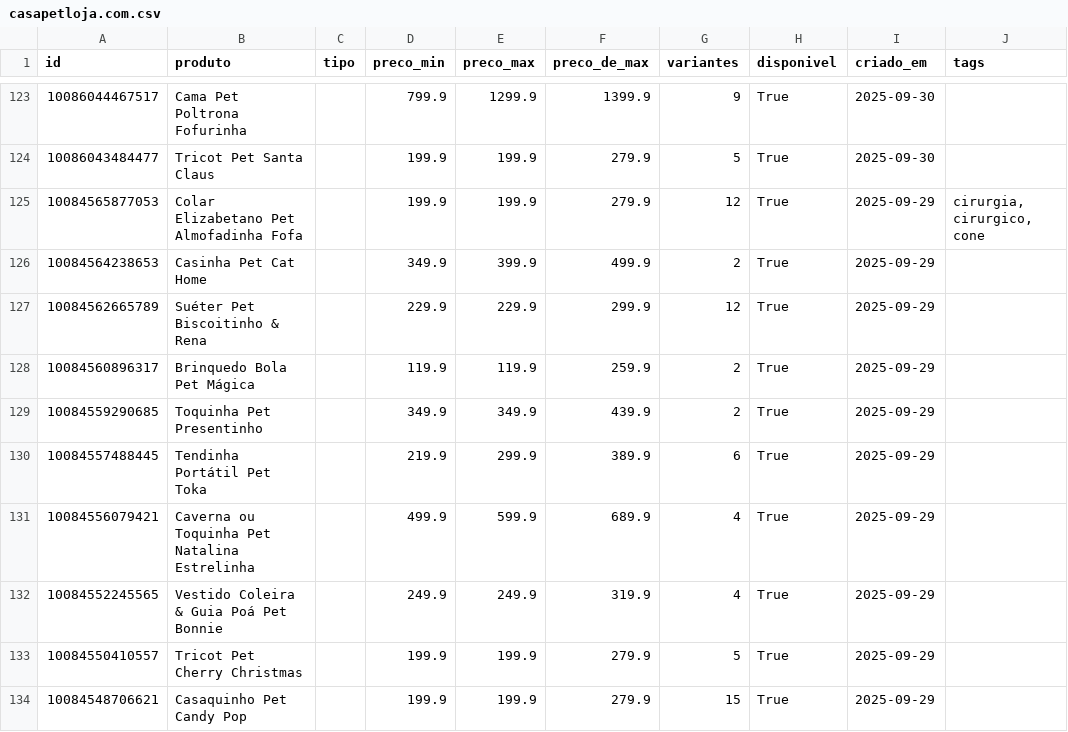
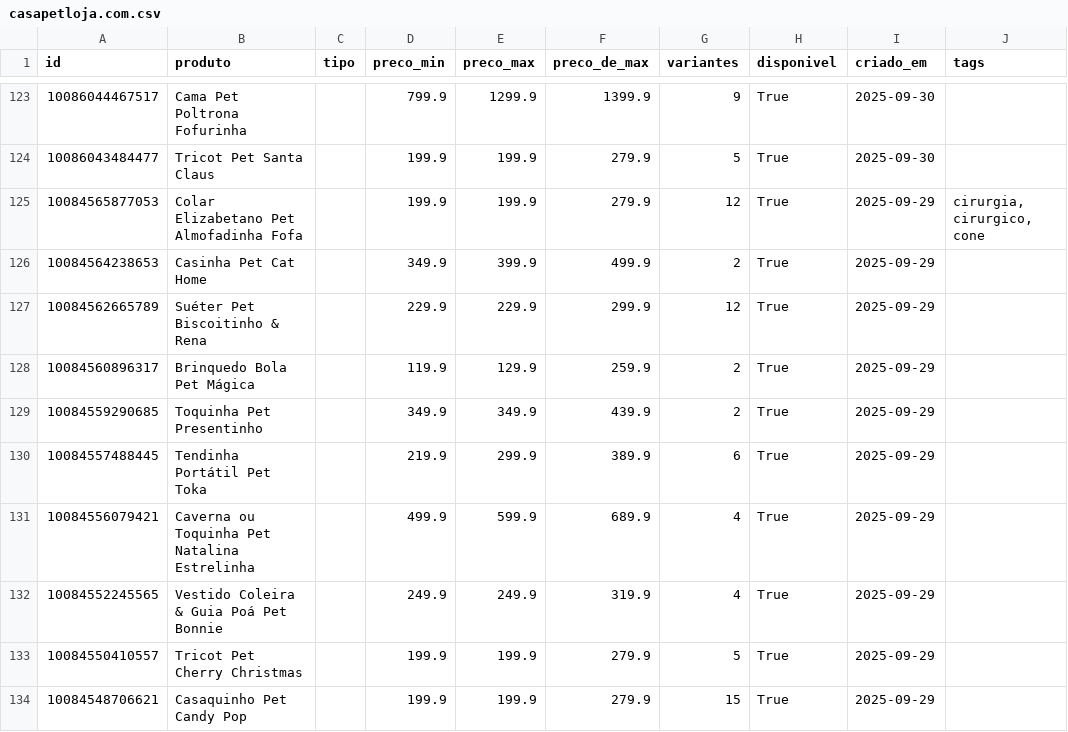
Before and after one commit to helioncontato1-coder/coletor-dados, a CSV file: dados/lojas/casapetloja.com.csv, drawn as a sheet; only a part is shown, gaps mark what is left out; the diff names each change by its address in the sheet, - before the commit and + after, or states it on an @@ line.

```diff
--- a/dados/lojas/casapetloja.com.csv
+++ b/dados/lojas/casapetloja.com.csv
-E128 (preco_max): 119.9
+E128 (preco_max): 129.9
```
Also changed, not shown: dados/lojas/mudancas.csv, dados/lojas/nandog.com.br.csv, 1 other file.
